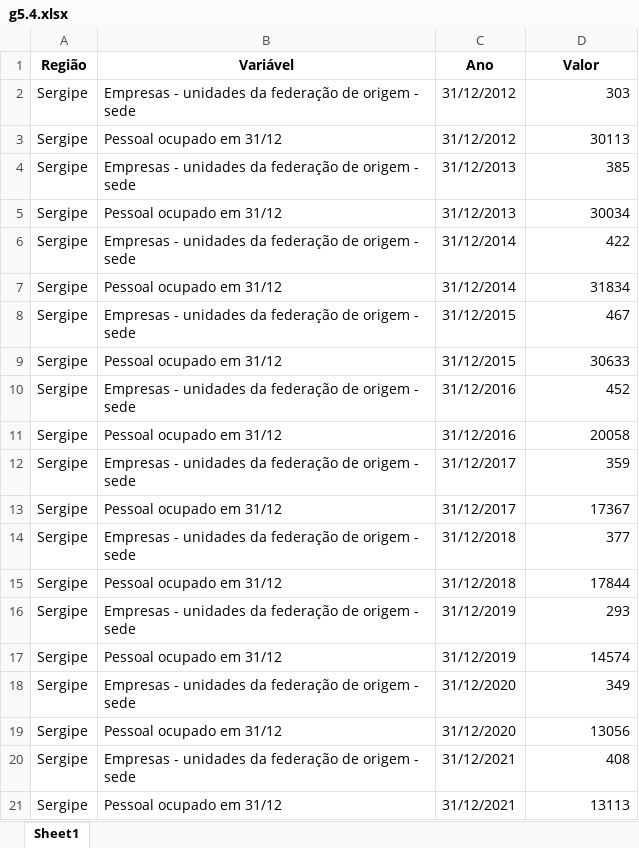
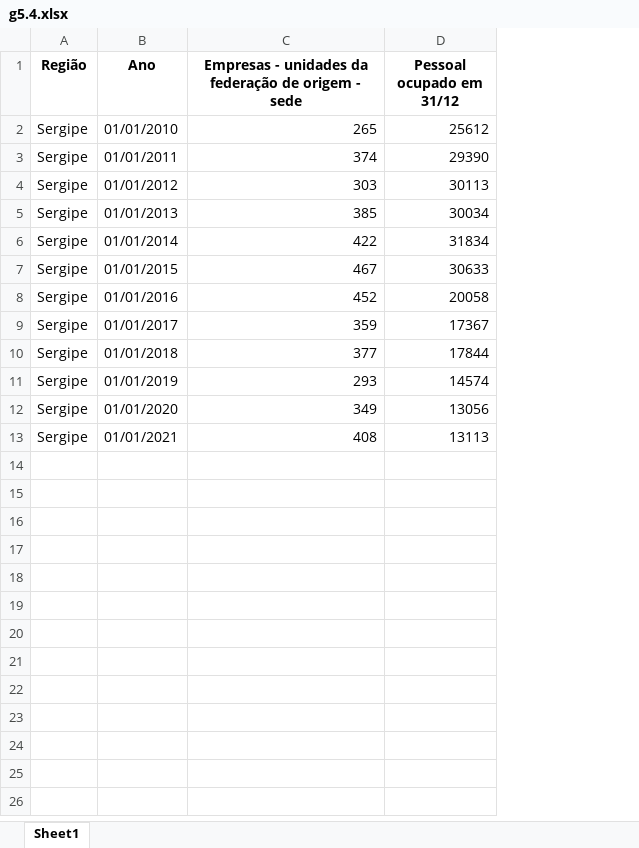
Before and after one commit to anuariosocieconomico/T25, an Excel workbook: Data/g5.4.xlsx, sheet Sheet1, drawn as a sheet; values as stored, in another font and other column widths than the file's, no borders; removed rows and columns are numbered as before the commit, all else as after; the diff names each change by its address in the sheet, - before the commit and + after, or states it on an @@ line.

Commit message:
Arquivo atualizado em 07/12/2023, 14:20:05.

```diff
--- a/Data/g5.4.xlsx (sheet Sheet1)
+++ b/Data/g5.4.xlsx (sheet Sheet1)
-column B (Variável), row 3: Pessoal ocupado em 31/12; row 5: Pessoal ocupado em 31/12; row 7: Pessoal ocupado em 31/12; row 9: Pessoal ocupado em 31/12; row 11: Pessoal ocupado em 31/12; row 13: Pessoal ocupado em 31/12; row 15: Pessoal ocupado em 31/12; row 17: Pessoal ocupado em 31/12; row 19: Pessoal ocupado em 31/12; row 21: Pessoal ocupado em 31/12
+column C, row 1: Empresas - unidades da federação de origem - sede; rows 4-13: 303 | 385 | 422 | 467 | 452 | 359 | 377 | 293 | 349 | 408
-D1: Valor
+D1: Pessoal ocupado em 31/12
-row 2: Sergipe | Empresas - unidades da federação de origem - sede | 31/12/2012 | 303
+row 2: Sergipe | 01/01/2010 | 265 | 25612
+row 3: Sergipe | 01/01/2011 | 374 | 29390
-B4 (Ano): 31/12/2012
+B4 (Ano): 01/01/2012
-row 4: Sergipe | Empresas - unidades da federação de origem - sede | 31/12/2013 | 385
-B5 (Ano): 31/12/2013
+B5 (Ano): 01/01/2013
-row 6: Sergipe | Empresas - unidades da federação de origem - sede | 31/12/2014 | 422
-B6 (Ano): 31/12/2014
+B6 (Ano): 01/01/2014
-row 8: Sergipe | Empresas - unidades da federação de origem - sede | 31/12/2015 | 467
-B7 (Ano): 31/12/2015
+B7 (Ano): 01/01/2015
-row 10: Sergipe | Empresas - unidades da federação de origem - sede | 31/12/2016 | 452
-B8 (Ano): 31/12/2016
+B8 (Ano): 01/01/2016
-row 12: Sergipe | Empresas - unidades da federação de origem - sede | 31/12/2017 | 359
-B9 (Ano): 31/12/2017
+B9 (Ano): 01/01/2017
-row 14: Sergipe | Empresas - unidades da federação de origem - sede | 31/12/2018 | 377
-B10 (Ano): 31/12/2018
+B10 (Ano): 01/01/2018
-row 16: Sergipe | Empresas - unidades da federação de origem - sede | 31/12/2019 | 293
-B11 (Ano): 31/12/2019
+B11 (Ano): 01/01/2019
-row 18: Sergipe | Empresas - unidades da federação de origem - sede | 31/12/2020 | 349
-B12 (Ano): 31/12/2020
+B12 (Ano): 01/01/2020
-row 20: Sergipe | Empresas - unidades da federação de origem - sede | 31/12/2021 | 408
-B13 (Ano): 31/12/2021
+B13 (Ano): 01/01/2021
```
